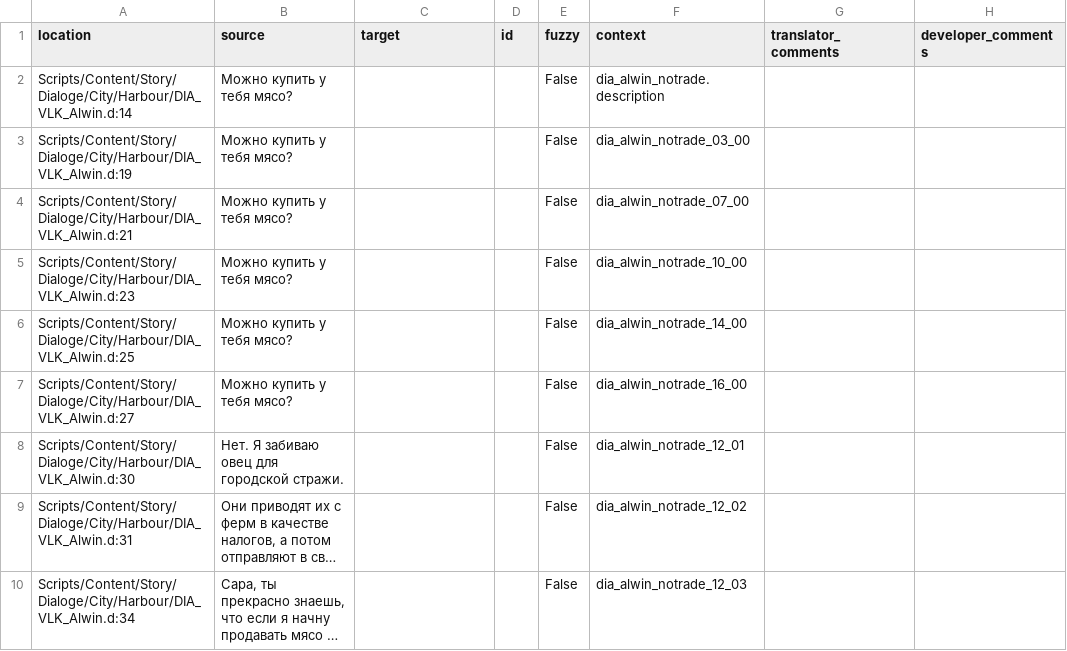
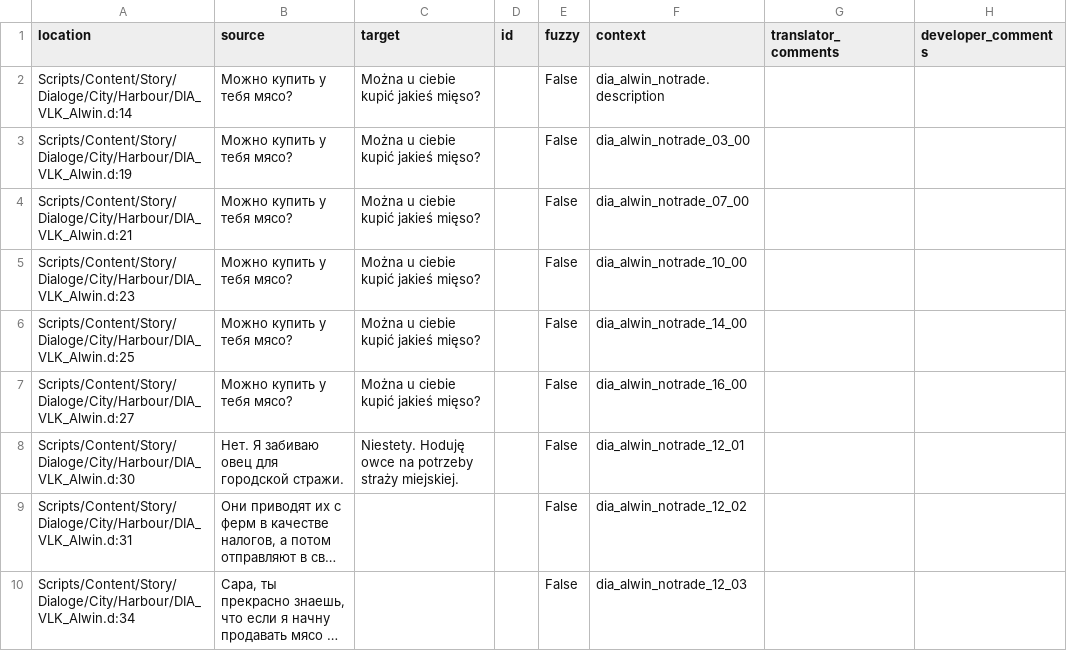
Before and after one commit to auronen/Mushroomers-Gothic-II-NoR-Mod-, a CSV file: .translations/en/Dia_Harbour.csv, drawn as a sheet; only a part is shown; long unchanged cells end in …; the diff names each change by its address in the sheet, - before the commit and + after, or states it on an @@ line.

Commit message:
Translated using Weblate (English)
Currently translated at 0.5% (8 of 1522 strings)

Translation: Mushroomers/Dia_Harbour
Translate-URL: http://weblate.cokoliv.eu/projects/mushroomers/dia_harbour/en/

```diff
--- a/.translations/en/Dia_Harbour.csv
+++ b/.translations/en/Dia_Harbour.csv
-C2:C7 (target): (empty)
+C2:C7 (target): Można u ciebie kupić jakieś mięso?
-C8 (target): (empty)
+C8 (target): Niestety. Hoduję owce na potrzeby straży miejskiej.
```
